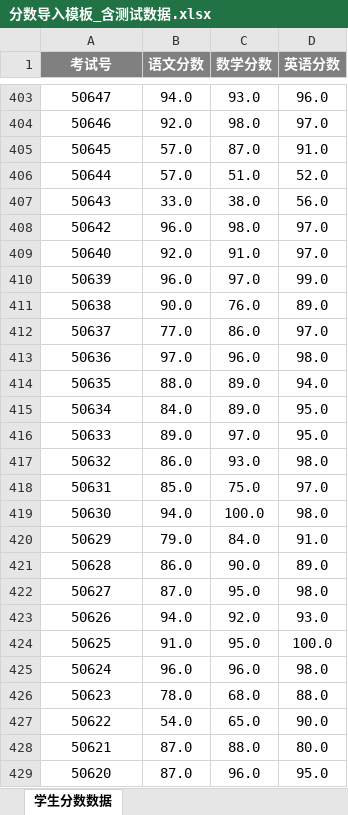
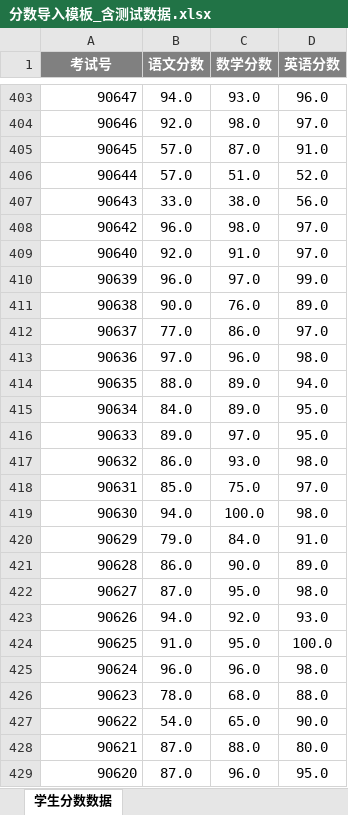
Before and after one commit to hysro1997/school-score, an Excel workbook: sql/分数导入模板_含测试数据.xlsx, sheet 学生分数数据, drawn as a sheet; only a part is shown, gaps mark what is left out; values as stored, in another font and other column widths than the file's, no borders; the diff covers the shown part only; the diff names each change by its address in the sheet, - before the commit and + after, or states it on an @@ line.

```diff
--- a/sql/分数导入模板_含测试数据.xlsx (sheet 学生分数数据)
+++ b/sql/分数导入模板_含测试数据.xlsx (sheet 学生分数数据)
-A403:A429 alignment: center
+A403:A429 alignment: right
-A403 (考试号): 50647
+A403 (考试号): 90647
-A404 (考试号): 50646
+A404 (考试号): 90646
-A405 (考试号): 50645
+A405 (考试号): 90645
-A406 (考试号): 50644
+A406 (考试号): 90644
-A407 (考试号): 50643
+A407 (考试号): 90643
-A408 (考试号): 50642
+A408 (考试号): 90642
-A409 (考试号): 50640
+A409 (考试号): 90640
-A410 (考试号): 50639
+A410 (考试号): 90639
-A411 (考试号): 50638
+A411 (考试号): 90638
-A412 (考试号): 50637
+A412 (考试号): 90637
-A413 (考试号): 50636
+A413 (考试号): 90636
-A414 (考试号): 50635
+A414 (考试号): 90635
-A415 (考试号): 50634
+A415 (考试号): 90634
-A416 (考试号): 50633
+A416 (考试号): 90633
-A417 (考试号): 50632
+A417 (考试号): 90632
-A418 (考试号): 50631
+A418 (考试号): 90631
-A419 (考试号): 50630
+A419 (考试号): 90630
-A420 (考试号): 50629
+A420 (考试号): 90629
-A421 (考试号): 50628
+A421 (考试号): 90628
-A422 (考试号): 50627
+A422 (考试号): 90627
-A423 (考试号): 50626
+A423 (考试号): 90626
-A424 (考试号): 50625
+A424 (考试号): 90625
-A425 (考试号): 50624
+A425 (考试号): 90624
-A426 (考试号): 50623
+A426 (考试号): 90623
-A427 (考试号): 50622
+A427 (考试号): 90622
-A428 (考试号): 50621
+A428 (考试号): 90621
-A429 (考试号): 50620
+A429 (考试号): 90620
```
Also changed, not shown: 318 edited cells and cell formats elsewhere in this sheet, 17 other files.
